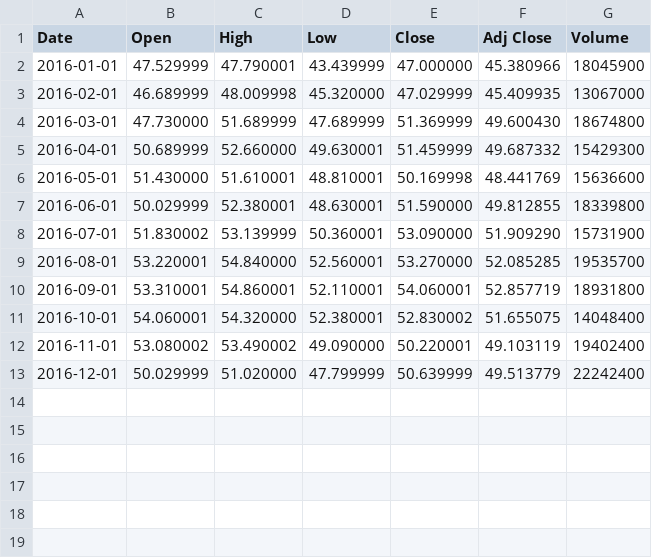
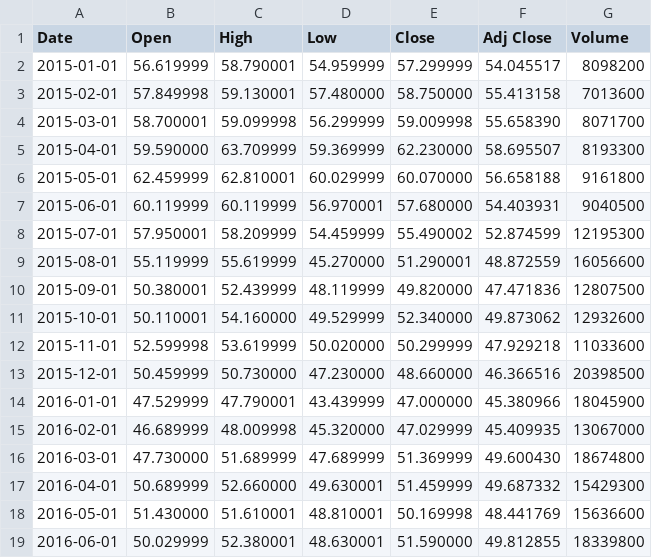
Before and after one commit to JonnyKong/UofT-APS502-Financial-Engineering, a CSV file: EEMV.csv, drawn as a sheet; only a part is shown; the shorter side is filled out with more unchanged rows.

```diff
--- a/EEMV.csv
+++ b/EEMV.csv
@@ -1,2 +1,14 @@
 Date,Open,High,Low,Close,Adj Close,Volume
+2015-01-01,56.619999,58.790001,54.959999,57.299999,54.045517,8098200
+2015-02-01,57.849998,59.130001,57.480000,58.750000,55.413158,7013600
+2015-03-01,58.700001,59.099998,56.299999,59.009998,55.658390,8071700
+2015-04-01,59.590000,63.709999,59.369999,62.230000,58.695507,8193300
+2015-05-01,62.459999,62.810001,60.029999,60.070000,56.658188,9161800
+2015-06-01,60.119999,60.119999,56.970001,57.680000,54.403931,9040500
+2015-07-01,57.950001,58.209999,54.459999,55.490002,52.874599,12195300
+2015-08-01,55.119999,55.619999,45.270000,51.290001,48.872559,16056600
+2015-09-01,50.380001,52.439999,48.119999,49.820000,47.471836,12807500
+2015-10-01,50.110001,54.160000,49.529999,52.340000,49.873062,12932600
+2015-11-01,52.599998,53.619999,50.020000,50.299999,47.929218,11033600
+2015-12-01,50.459999,50.730000,47.230000,48.660000,46.366516,20398500
 2016-01-01,47.529999,47.790001,43.439999,47.000000,45.380966,18045900
```
Also changed, not shown: 1 other file.
